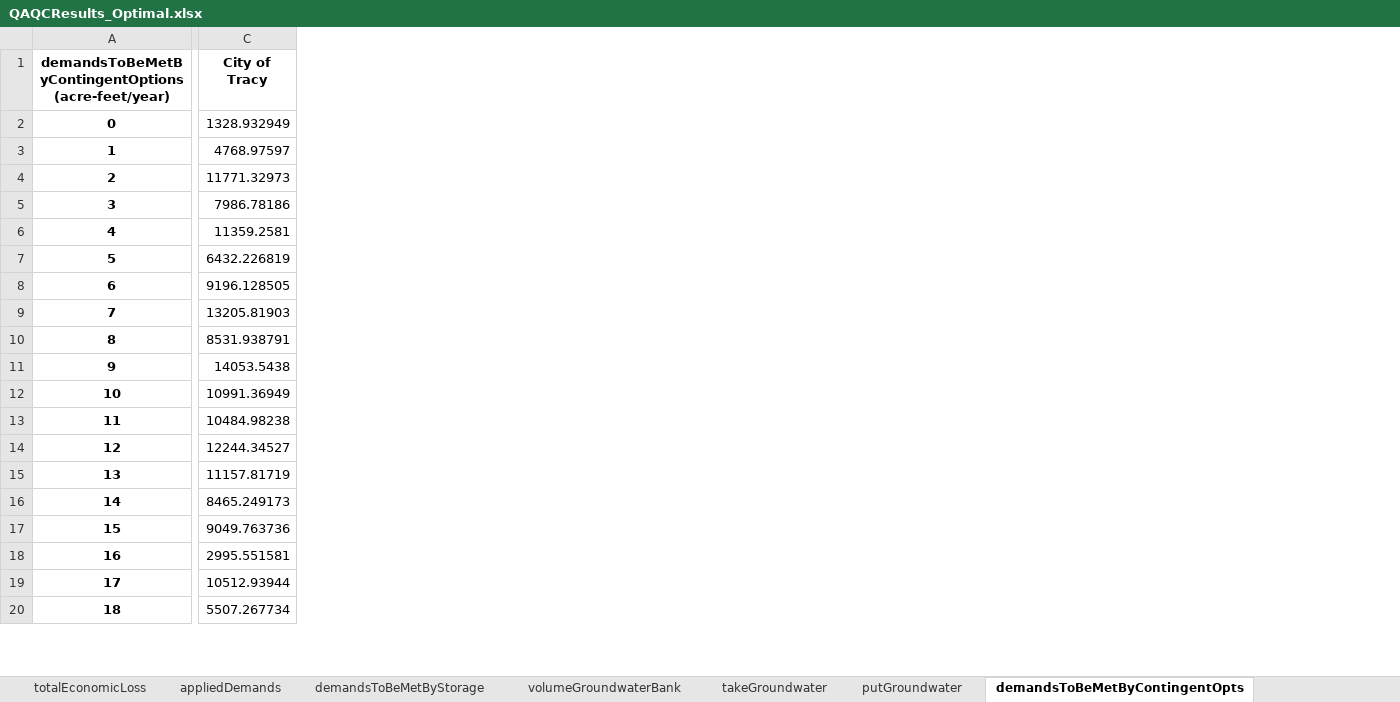
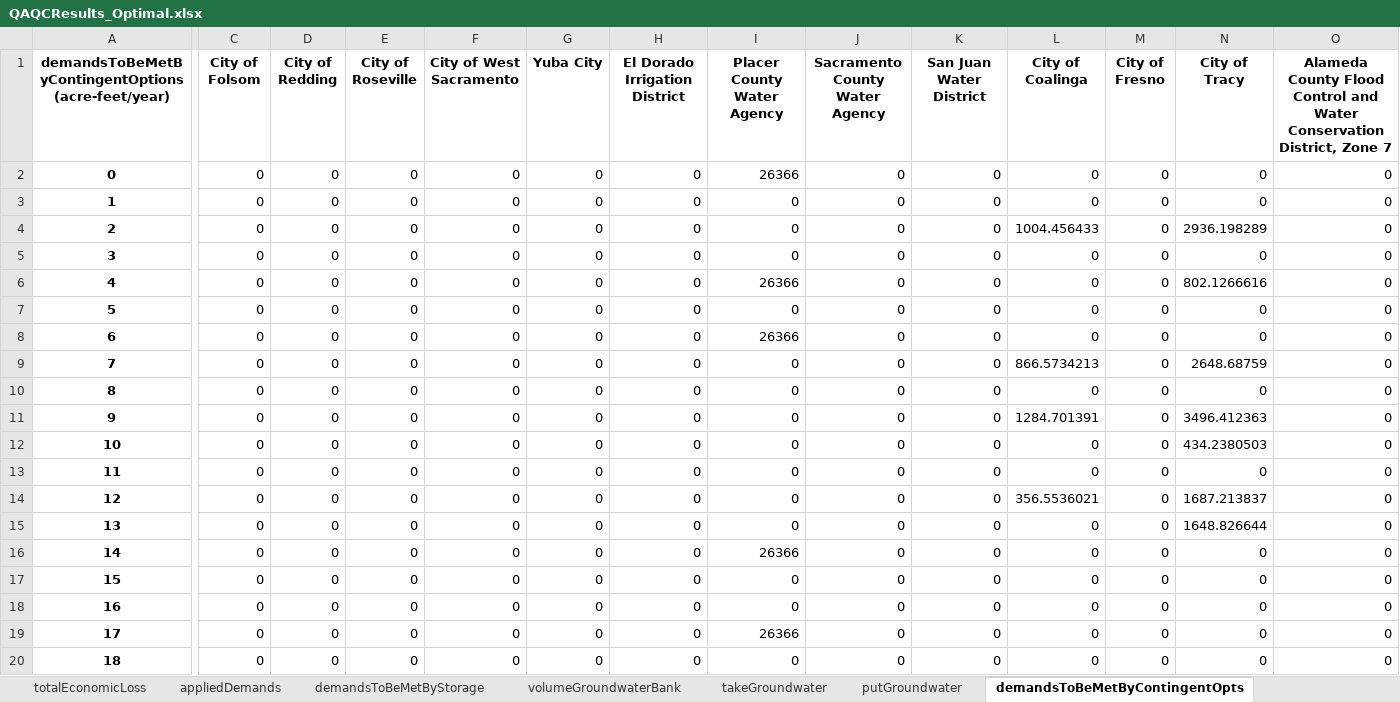
Before and after one commit to dayamuralidharan/California-Urban-Water-Management-Economic-Tool, an Excel workbook: CaUWMET/src/outputData/QAQCResults_Optimal.xlsx, sheet demandsToBeMetByContingentOpts, drawn as a sheet; only a part is shown, gaps mark what is left out; values as stored, in another font and other column widths than the file's, no borders; addresses are those after the commit; the diff covers the shown part only; the diff names each change by its address in the sheet, - before the commit and + after, or states it on an @@ line.

```diff
--- a/CaUWMET/src/outputData/QAQCResults_Optimal.xlsx (sheet demandsToBeMetByContingentOpts)
+++ b/CaUWMET/src/outputData/QAQCResults_Optimal.xlsx (sheet demandsToBeMetByContingentOpts)
+column C (City of Folsom), rows 2-20: all 0
+column D (City of Redding), rows 2-20: all 0
+column E (City of Roseville), rows 2-20: all 0
+column F (City of West Sacramento), rows 2-20: all 0
+column G (Yuba City), rows 2-20: all 0
+column H (El Dorado Irrigation District), rows 2-20: all 0
+column I (Placer County Water Agency), rows 2-20: 26366 | 0 | 0 | 0 | 26366 | 0 | 26366 | 0 | 0 | 0 | 0 | 0 | 0 | 0 | 26366 | 0 | 0 | 26366 | 0
+column J (Sacramento County Water Agency), rows 2-20: all 0
+column K (San Juan Water District), rows 2-20: all 0
+column L (City of Coalinga), rows 2-20: 0 | 0 | 1004.456433 | 0 | 0 | 0 | 0 | 866.5734213 | 0 | 1284.701391 | 0 | 0 | 356.5536021 | 0 | 0 | 0 | 0 | 0 | 0
+column M (City of Fresno), rows 2-20: all 0
+column O, rows 1-20: Alameda County Flood Control and Water Conservation District, Zone 7 | 0 | 0 | 0 | 0 | 0 | 0 | 0 | 0 | 0 | 0 | 0 | 0 | 0 | 0 | 0 | 0 | 0 | 0 | 0
-N2 (City of Tracy): 1328.932949
+N2 (City of Tracy): 0
-N3 (City of Tracy): 4768.97597
+N3 (City of Tracy): 0
-N4 (City of Tracy): 11771.32973
+N4 (City of Tracy): 2936.198289
-N5 (City of Tracy): 7986.78186
+N5 (City of Tracy): 0
-N6 (City of Tracy): 11359.2581
+N6 (City of Tracy): 802.1266616
-N7 (City of Tracy): 6432.226819
+N7 (City of Tracy): 0
-N8 (City of Tracy): 9196.128505
+N8 (City of Tracy): 0
-N9 (City of Tracy): 13205.81903
+N9 (City of Tracy): 2648.68759
-N10 (City of Tracy): 8531.938791
+N10 (City of Tracy): 0
-N11 (City of Tracy): 14053.5438
+N11 (City of Tracy): 3496.412363
-N12 (City of Tracy): 10991.36949
+N12 (City of Tracy): 434.2380503
-N13 (City of Tracy): 10484.98238
+N13 (City of Tracy): 0
-N14 (City of Tracy): 12244.34527
+N14 (City of Tracy): 1687.213837
-N15 (City of Tracy): 11157.81719
+N15 (City of Tracy): 1648.826644
-N16 (City of Tracy): 8465.249173
+N16 (City of Tracy): 0
-N17 (City of Tracy): 9049.763736
+N17 (City of Tracy): 0
-N18 (City of Tracy): 2995.551581
+N18 (City of Tracy): 0
-N19 (City of Tracy): 10512.93944
+N19 (City of Tracy): 0
-N20 (City of Tracy): 5507.267734
+N20 (City of Tracy): 0
```
Also changed, not shown: 11 added columns and 74 edited cells elsewhere in this sheet, sheet demandsToBeMetByStorage, sheet totalAnnualCost, sheet contingentConservationReductVol, sheet waterMarketTransferDeliveries, sheet totalEconomicLoss, sheet totalShortage, 4 more sheets, CaUWMET/src/outputData/QAQCResults_Zero.xlsx, 2 other files.
